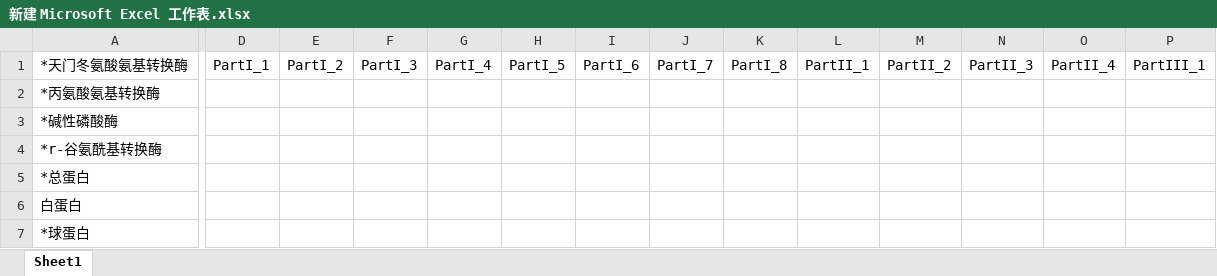
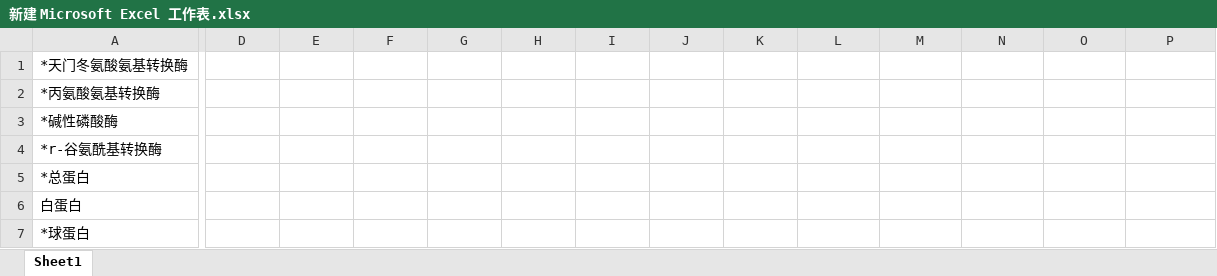
Before and after one commit to moneyml/DiabetesRisk, an Excel workbook: Data/新建 Microsoft Excel 工作表.xlsx, sheet Sheet1, drawn as a sheet; only a part is shown, gaps mark what is left out; values as stored, in another font and other column widths than the file's, no borders; the diff covers the shown part only; the diff names each change by its address in the sheet, - before the commit and + after, or states it on an @@ line.

```diff
--- a/Data/新建 Microsoft Excel 工作表.xlsx (sheet Sheet1)
+++ b/Data/新建 Microsoft Excel 工作表.xlsx (sheet Sheet1)
-D1: PartI_1
+D1: (empty)
-E1: PartI_2
+E1: (empty)
-F1: PartI_3
+F1: (empty)
-G1: PartI_4
+G1: (empty)
-H1: PartI_5
+H1: (empty)
-I1: PartI_6
+I1: (empty)
-J1: PartI_7
+J1: (empty)
-K1: PartI_8
+K1: (empty)
-L1: PartII_1
+L1: (empty)
-M1: PartII_2
+M1: (empty)
-N1: PartII_3
+N1: (empty)
-O1: PartII_4
+O1: (empty)
-P1: PartIII_1
+P1: (empty)
```
Also changed, not shown: 24 edited cells elsewhere in this sheet, 11 other files.
